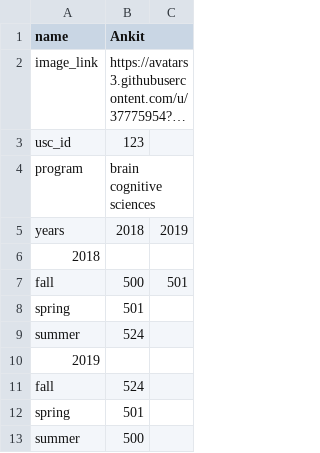
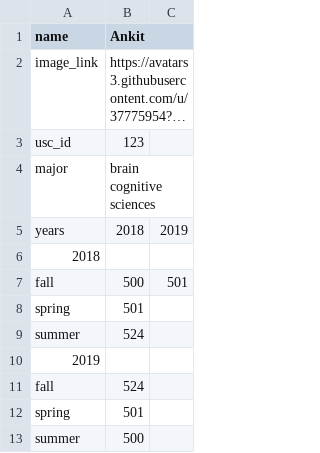
Before and after one commit to namitanair0201/course_planner, a CSV file: csvfile.csv, drawn as a sheet; long unchanged cells end in …; the diff names each change by its address in the sheet, - before the commit and + after, or states it on an @@ line.

```diff
--- a/csvfile.csv
+++ b/csvfile.csv
-A4 (name): program
+A4 (name): major
```
Also changed, not shown: static/assets/courses.csv, 14 other files.
